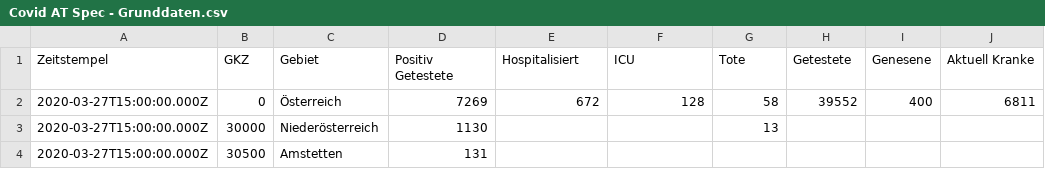
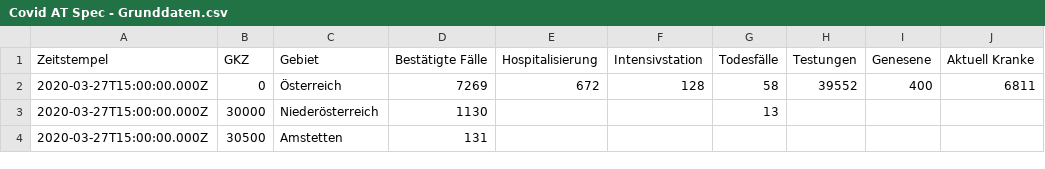
Before and after one commit to orfon/covid19-data-spec, a CSV file: Covid AT Spec - Grunddaten.csv, drawn as a sheet.

Commit message:
Update Covid AT Spec - Grunddaten.csv
wording per sozial webseite

```diff
--- a/Covid AT Spec - Grunddaten.csv
+++ b/Covid AT Spec - Grunddaten.csv
@@ -1,2 +1,2 @@
-Zeitstempel,GKZ,Gebiet,Positiv Getestete,Hospitalisiert,ICU,Tote,Getestete,Genesene,Aktuell Kranke
+Zeitstempel,GKZ,Gebiet,Bestätigte Fälle,Hospitalisierung,Intensivstation,Todesfälle,Testungen,Genesene,Aktuell Kranke
 2020-03-27T15:00:00.000Z,0,Österreich,7269,672,128,58,39552,400,6811
```
